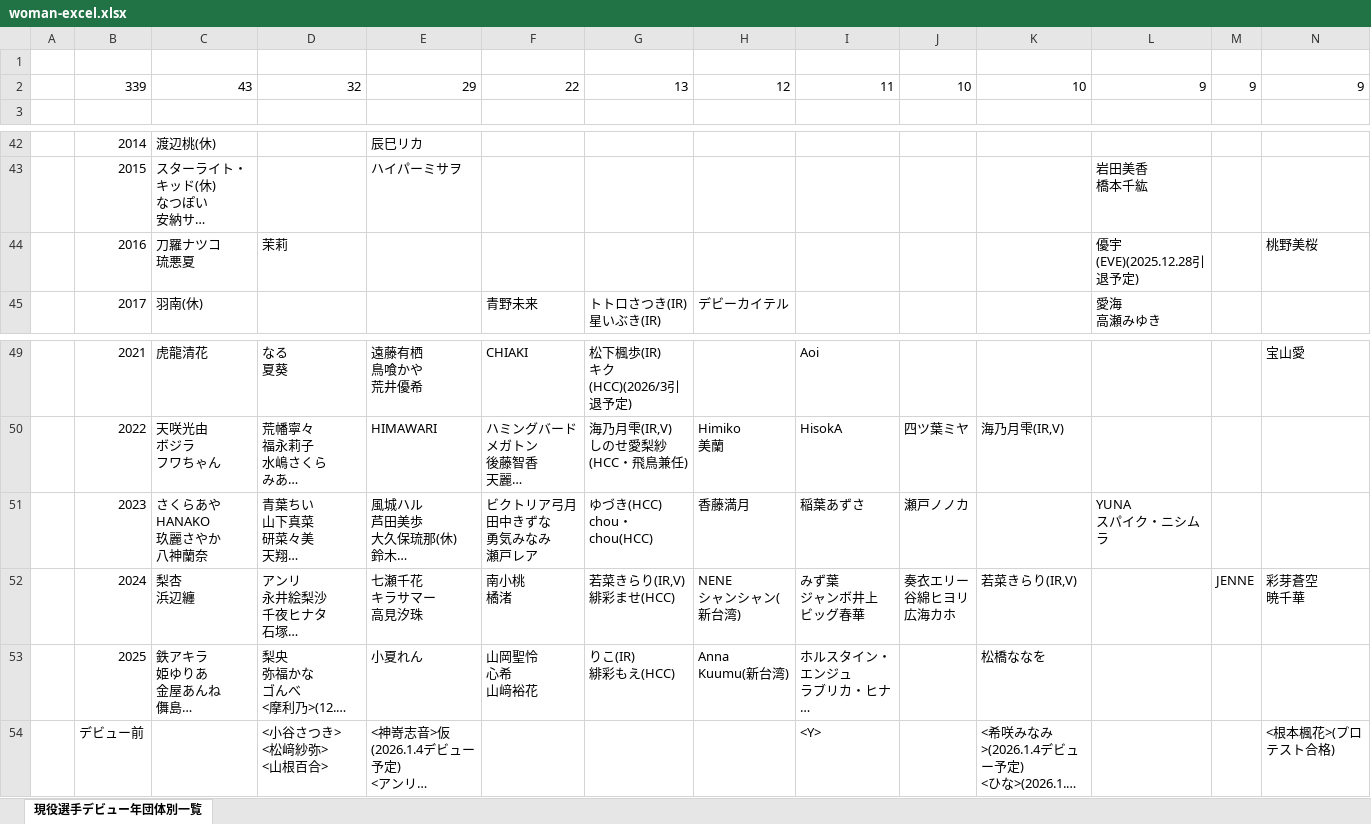
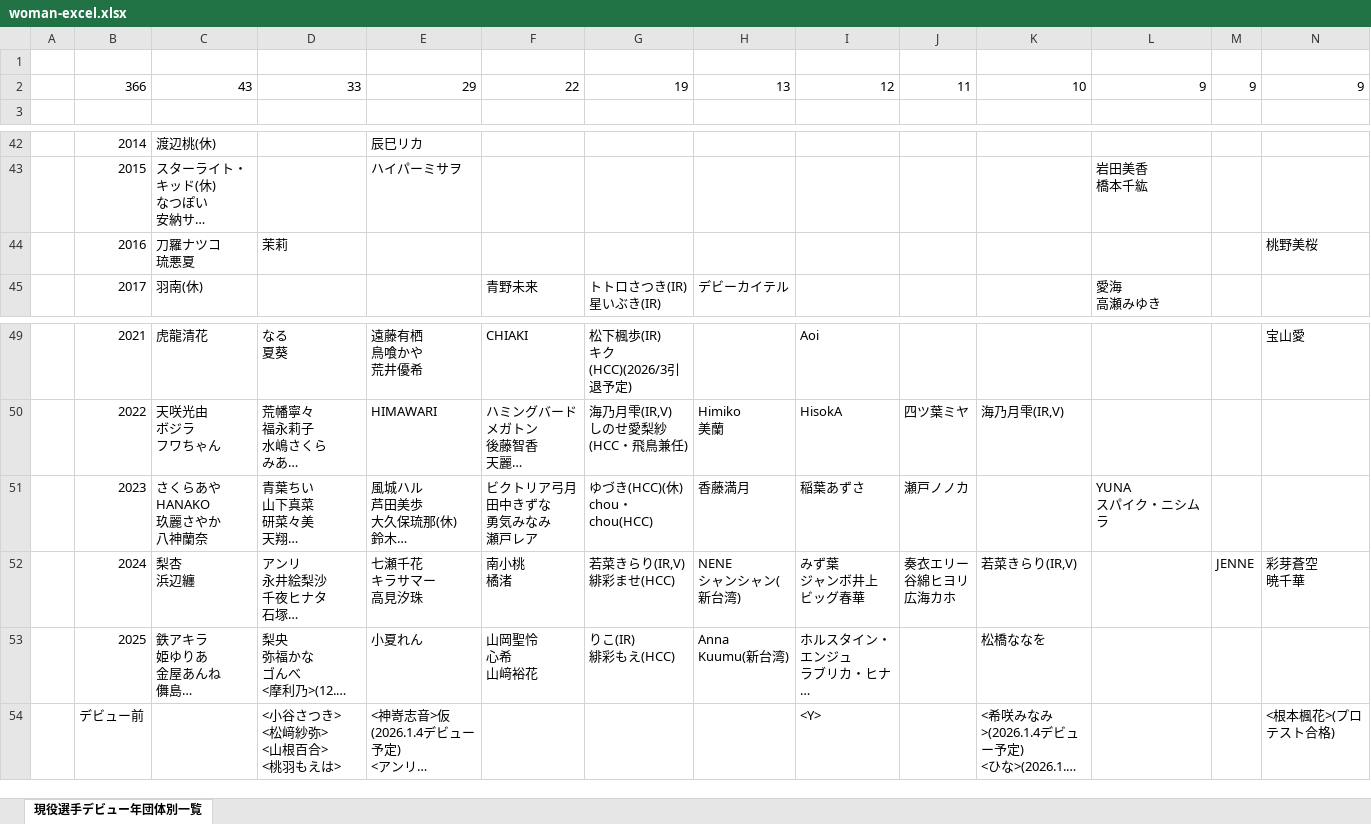
Before and after one commit to nakawankuma/joshi_wrestling_data, an Excel workbook: woman-excel.xlsx, sheet 現役選手デビュー年団体別一覧, drawn as a sheet; only a part is shown, gaps mark what is left out; long unchanged cells end in …; values as stored, in another font and other column widths than the file's, no borders; table styles not drawn; removed rows and columns are numbered as before the commit, all else as after; rows hold the shown columns only; ↵ is a line break in a cell; the diff names each change by its address in the sheet, - before the commit and + after, or states it on an @@ line.

```diff
--- a/woman-excel.xlsx (sheet 現役選手デビュー年団体別一覧)
+++ b/woman-excel.xlsx (sheet 現役選手デビュー年団体別一覧)
-row 2:  | 339 | 43 | 32 | 29 | 22 | 13 | 12 | 11 | 10 | 10 | 9 | 9 | 9
+row 2:  | 366 | 43 | 33 | 29 | 22 | 19 | 13 | 12 | 11 | 10 | 9 | 9 | 9
-L44: 優宇(EVE)(2025.12.28引退予定)
+L44: (empty)
-G51: ゆづき(HCC) ↵ chou・chou(HCC)
+G51: ゆづき(HCC)(休) ↵ chou・chou(HCC)
-D54: <小谷さつき> ↵ <松﨑紗弥> ↵ <山根百合>
+D54: <小谷さつき> ↵ <松﨑紗弥> ↵ <山根百合> ↵ <桃羽もえは>
```
Also changed, not shown: 1 other file.
